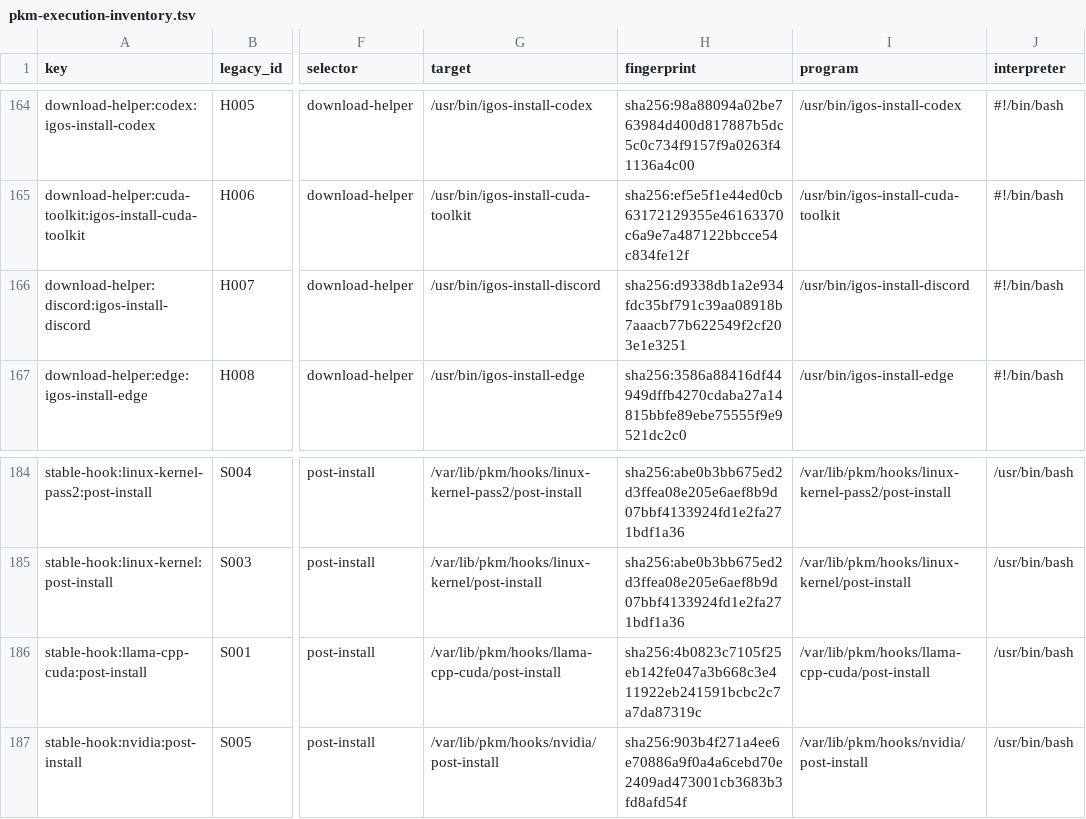
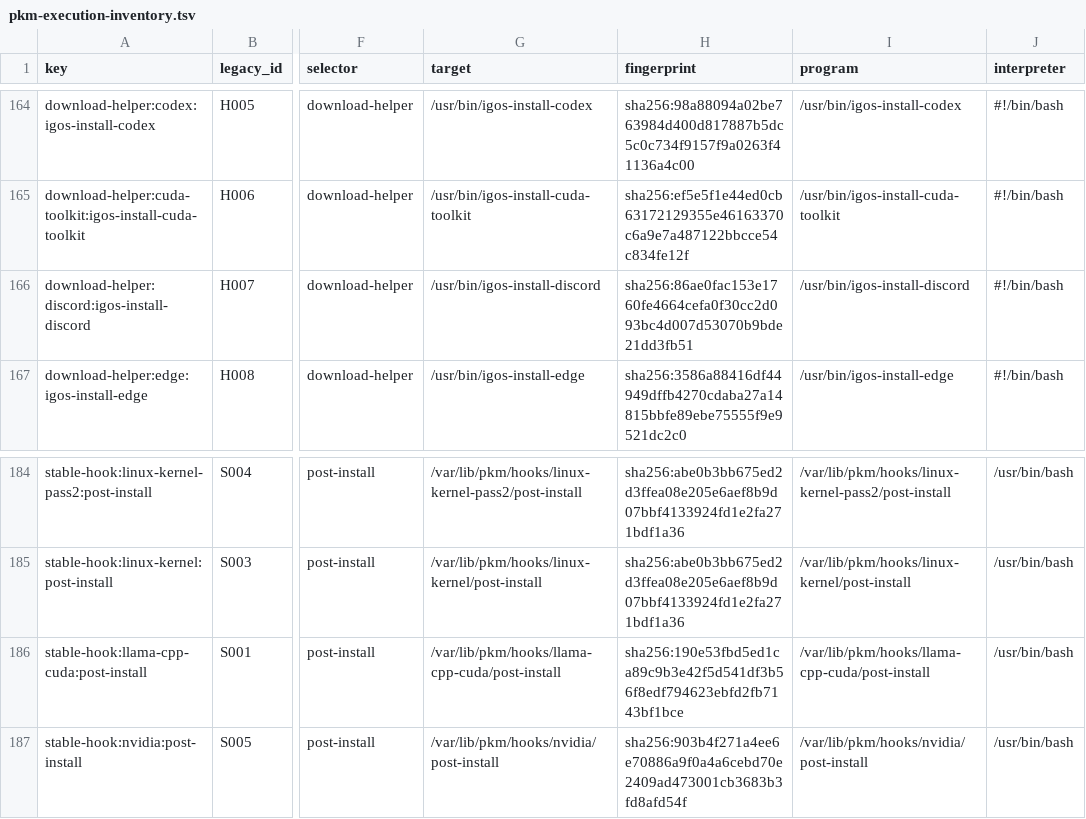
Before and after one commit to InterGenJLU/intergenos, a TSV file: config/pkm-execution-inventory.tsv, drawn as a sheet; only a part is shown, gaps mark what is left out; the diff names each change by its address in the sheet, - before the commit and + after, or states it on an @@ line.

```diff
--- a/config/pkm-execution-inventory.tsv
+++ b/config/pkm-execution-inventory.tsv
-H166 (fingerprint): sha256:d9338db1a2e934fdc35bf791c39aa08918b7aaacb77b622549f2cf203e1e3251
+H166 (fingerprint): sha256:86ae0fac153e1760fe4664cefa0f30cc2d093bc4d007d53070b9bde21dd3fb51
-H186 (fingerprint): sha256:4b0823c7105f25eb142fe047a3b668c3e411922eb241591bcbc2c7a7da87319c
+H186 (fingerprint): sha256:190e53fbd5ed1ca89c9b3e42f5d541df3b56f8edf794623ebfd2fb7143bf1bce
```
Also changed, not shown: 4 other files.
